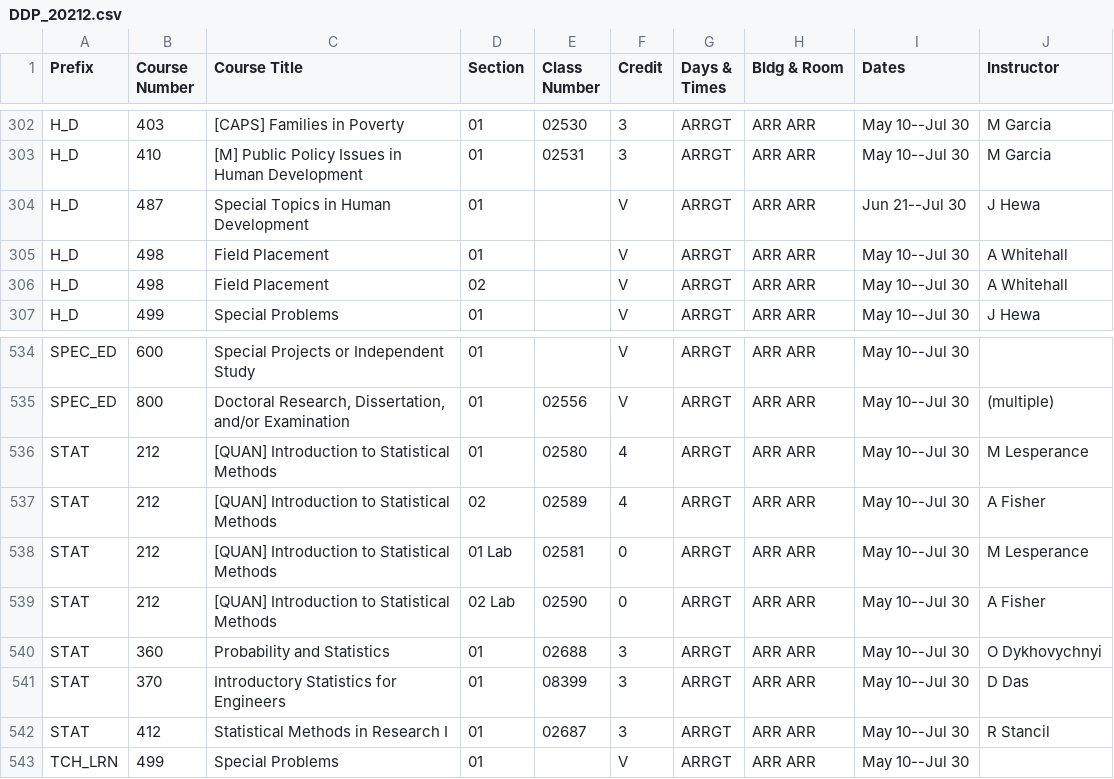
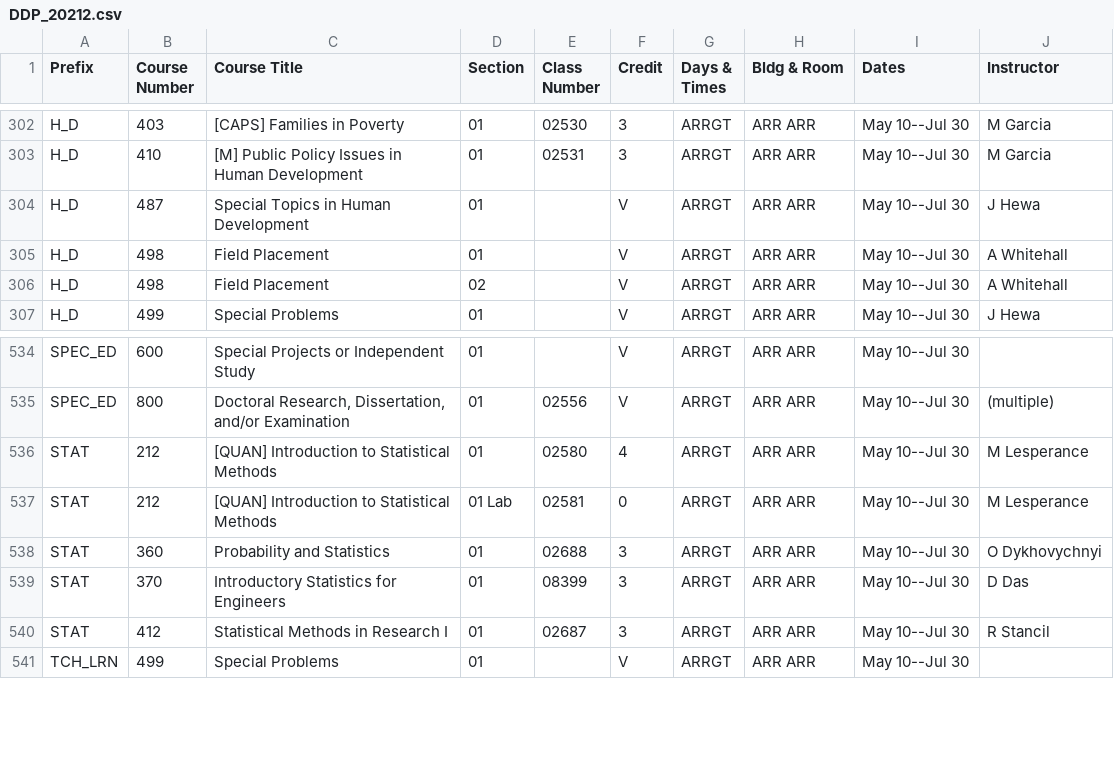
Before and after one commit to shinyamagami/WSU_courses, a CSV file: outputs/DDP_20212.csv, drawn as a sheet; only a part is shown, gaps mark what is left out.

```diff
--- a/outputs/DDP_20212.csv
+++ b/outputs/DDP_20212.csv
@@ -303,3 +303,3 @@ H_D,403,[CAPS] Families in Poverty,01,02530,3,ARRGT,ARR ARR,May 10--Jul 30,M Gar
 H_D,410,[M] Public Policy Issues in Human Development,01,02531,3,ARRGT,ARR ARR,May 10--Jul 30,M Garcia
-H_D,487,Special Topics in Human Development,01,"",V,ARRGT,ARR ARR,Jun 21--Jul 30,J Hewa
+H_D,487,Special Topics in Human Development,01,"",V,ARRGT,ARR ARR,May 10--Jul 30,J Hewa
 H_D,498,Field Placement,01,"",V,ARRGT,ARR ARR,May 10--Jul 30,A Whitehall
@@ -536,5 +536,3 @@ SPEC_ED,800,"Doctoral Research, Dissertation, and/or Examination",01,02556,V,ARR
 STAT,212,[QUAN] Introduction to Statistical Methods,01,02580,4,ARRGT,ARR ARR,May 10--Jul 30,M Lesperance
-STAT,212,[QUAN] Introduction to Statistical Methods,02,02589,4,ARRGT,ARR ARR,May 10--Jul 30,A Fisher
 STAT,212,[QUAN] Introduction to Statistical Methods,01 Lab,02581,0,ARRGT,ARR ARR,May 10--Jul 30,M Lesperance
-STAT,212,[QUAN] Introduction to Statistical Methods,02 Lab,02590,0,ARRGT,ARR ARR,May 10--Jul 30,A Fisher
 STAT,360,Probability and Statistics,01,02688,3,ARRGT,ARR ARR,May 10--Jul 30,O Dykhovychnyi
```
Also changed, not shown: outputs/DDP_20211.csv, outputs/DDP_20213.csv, 10 other files.
